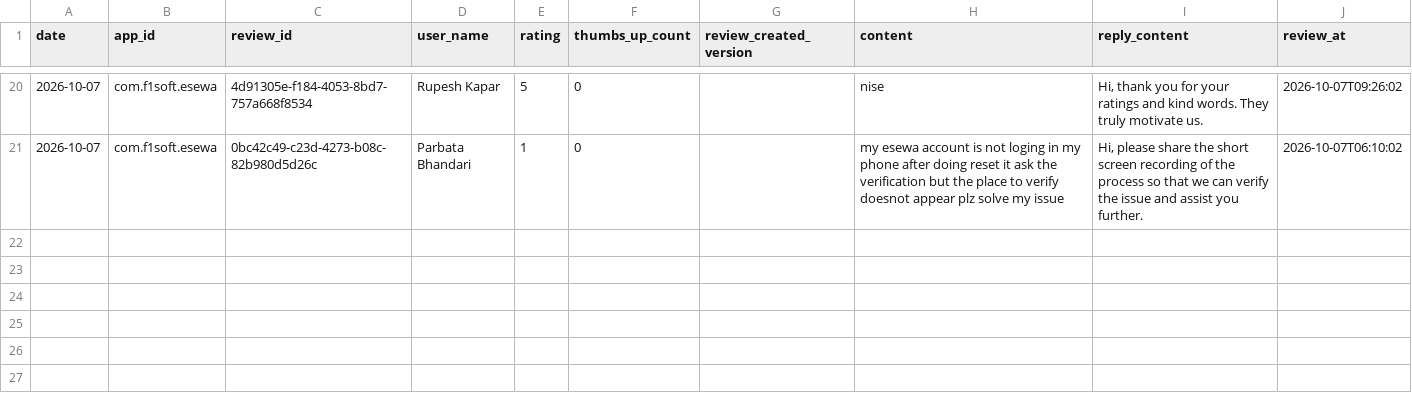
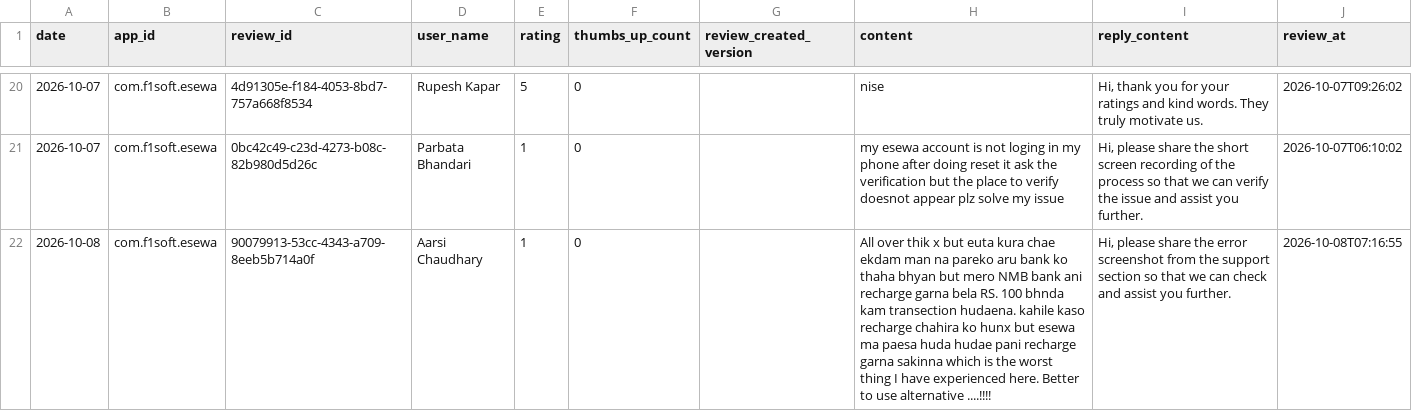
Before and after one commit to g10drasingh/App-Install-Tracker, a CSV file: data/reviews_2026-10.csv, drawn as a sheet; only a part is shown, gaps mark what is left out; the diff names each change by its address in the sheet, - before the commit and + after, or states it on an @@ line.

```diff
--- a/data/reviews_2026-10.csv
+++ b/data/reviews_2026-10.csv
+row 22: 2026-10-08 | com.f1soft.esewa | 90079913-53cc-4343-a709-8eeb5b714a0f | Aarsi Chaudhary | 1 | 0 |  | All over thik x but euta kura chae ekdam man na pareko aru bank ko thaha bhyan but mero NMB bank ani recharge garna bela RS. 100 bhnda kam transection hudaena. kahile kaso recharge chahira ko hunx but esewa ma paesa huda hudae pani recharge garna sakinna which is the worst thing I have experienced here. Better to use alternative ....!!!! | Hi, please share the error screenshot from the support section so that we can check and assist you further. | 2026-10-08T07:16:55
```
Also changed, not shown: data/app_installs.csv.
